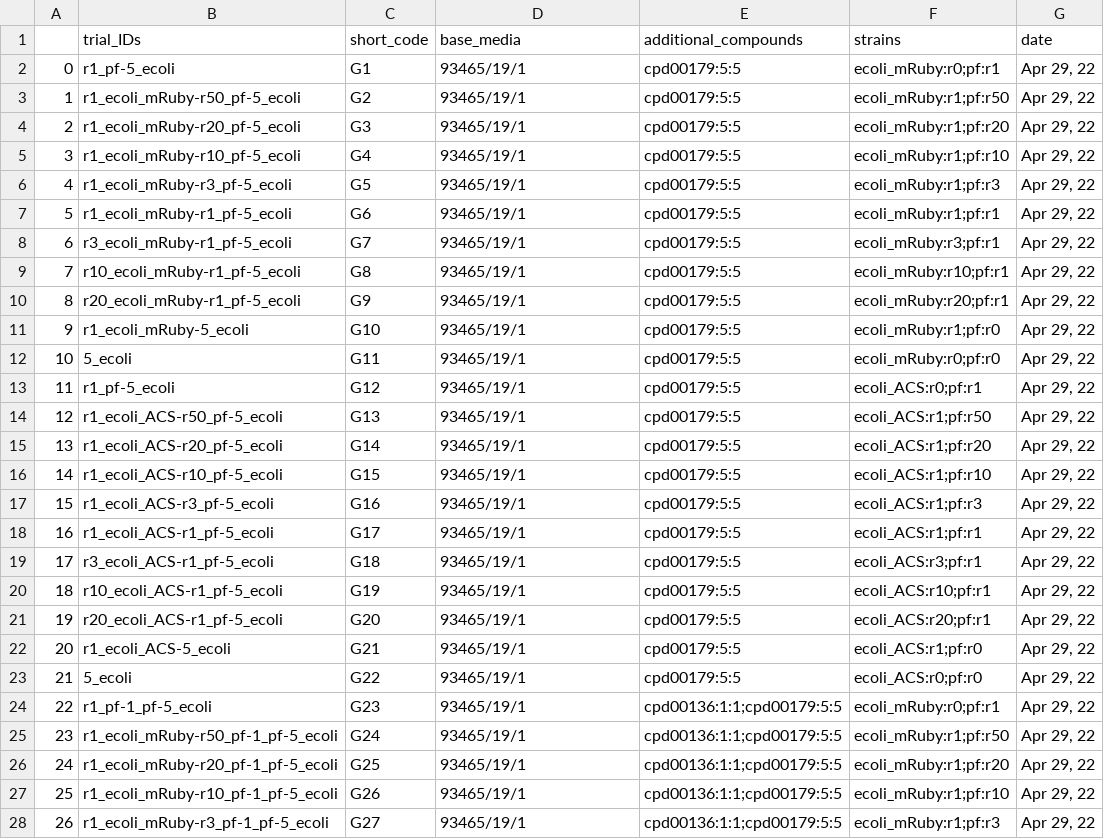
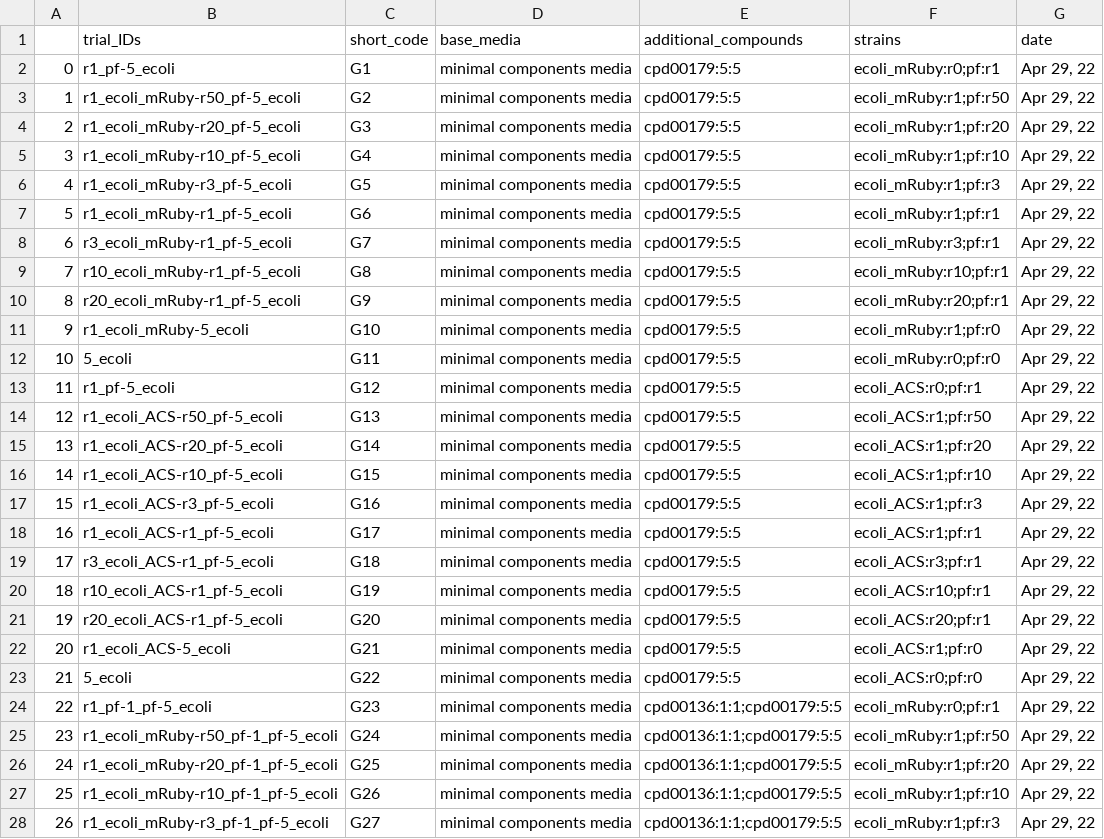
Before and after one commit to ModelSEED/ProjectNotebooks, a CSV file: CommunityModeling/CommFitting/growth_metadata.csv, drawn as a sheet; only a part is shown; the diff covers the shown part only.

```diff
--- a/CommunityModeling/CommFitting/growth_metadata.csv
+++ b/CommunityModeling/CommFitting/growth_metadata.csv
@@ -1,28 +1,28 @@
 ,trial_IDs,short_code,base_media,additional_compounds,strains,date
-0,r1_pf-5_ecoli,G1,93465/19/1,cpd00179:5:5,ecoli_mRuby:r0;pf:r1,"Apr 29, 22"
-1,r1_ecoli_mRuby-r50_pf-5_ecoli,G2,93465/19/1,cpd00179:5:5,ecoli_mRuby:r1;pf:r50,"Apr 29, 22"
-2,r1_ecoli_mRuby-r20_pf-5_ecoli,G3,93465/19/1,cpd00179:5:5,ecoli_mRuby:r1;pf:r20,"Apr 29, 22"
-3,r1_ecoli_mRuby-r10_pf-5_ecoli,G4,93465/19/1,cpd00179:5:5,ecoli_mRuby:r1;pf:r10,"Apr 29, 22"
-4,r1_ecoli_mRuby-r3_pf-5_ecoli,G5,93465/19/1,cpd00179:5:5,ecoli_mRuby:r1;pf:r3,"Apr 29, 22"
-5,r1_ecoli_mRuby-r1_pf-5_ecoli,G6,93465/19/1,cpd00179:5:5,ecoli_mRuby:r1;pf:r1,"Apr 29, 22"
-6,r3_ecoli_mRuby-r1_pf-5_ecoli,G7,93465/19/1,cpd00179:5:5,ecoli_mRuby:r3;pf:r1,"Apr 29, 22"
-7,r10_ecoli_mRuby-r1_pf-5_ecoli,G8,93465/19/1,cpd00179:5:5,ecoli_mRuby:r10;pf:r1,"Apr 29, 22"
-8,r20_ecoli_mRuby-r1_pf-5_ecoli,G9,93465/19/1,cpd00179:5:5,ecoli_mRuby:r20;pf:r1,"Apr 29, 22"
-9,r1_ecoli_mRuby-5_ecoli,G10,93465/19/1,cpd00179:5:5,ecoli_mRuby:r1;pf:r0,"Apr 29, 22"
-10,5_ecoli,G11,93465/19/1,cpd00179:5:5,ecoli_mRuby:r0;pf:r0,"Apr 29, 22"
-11,r1_pf-5_ecoli,G12,93465/19/1,cpd00179:5:5,ecoli_ACS:r0;pf:r1,"Apr 29, 22"
-12,r1_ecoli_ACS-r50_pf-5_ecoli,G13,93465/19/1,cpd00179:5:5,ecoli_ACS:r1;pf:r50,"Apr 29, 22"
-13,r1_ecoli_ACS-r20_pf-5_ecoli,G14,93465/19/1,cpd00179:5:5,ecoli_ACS:r1;pf:r20,"Apr 29, 22"
-14,r1_ecoli_ACS-r10_pf-5_ecoli,G15,93465/19/1,cpd00179:5:5,ecoli_ACS:r1;pf:r10,"Apr 29, 22"
-15,r1_ecoli_ACS-r3_pf-5_ecoli,G16,93465/19/1,cpd00179:5:5,ecoli_ACS:r1;pf:r3,"Apr 29, 22"
-16,r1_ecoli_ACS-r1_pf-5_ecoli,G17,93465/19/1,cpd00179:5:5,ecoli_ACS:r1;pf:r1,"Apr 29, 22"
-17,r3_ecoli_ACS-r1_pf-5_ecoli,G18,93465/19/1,cpd00179:5:5,ecoli_ACS:r3;pf:r1,"Apr 29, 22"
-18,r10_ecoli_ACS-r1_pf-5_ecoli,G19,93465/19/1,cpd00179:5:5,ecoli_ACS:r10;pf:r1,"Apr 29, 22"
-19,r20_ecoli_ACS-r1_pf-5_ecoli,G20,93465/19/1,cpd00179:5:5,ecoli_ACS:r20;pf:r1,"Apr 29, 22"
-20,r1_ecoli_ACS-5_ecoli,G21,93465/19/1,cpd00179:5:5,ecoli_ACS:r1;pf:r0,"Apr 29, 22"
-21,5_ecoli,G22,93465/19/1,cpd00179:5:5,ecoli_ACS:r0;pf:r0,"Apr 29, 22"
-22,r1_pf-1_pf-5_ecoli,G23,93465/19/1,cpd00136:1:1;cpd00179:5:5,ecoli_mRuby:r0;pf:r1,"Apr 29, 22"
-23,r1_ecoli_mRuby-r50_pf-1_pf-5_ecoli,G24,93465/19/1,cpd00136:1:1;cpd00179:5:5,ecoli_mRuby:r1;pf:r50,"Apr 29, 22"
-24,r1_ecoli_mRuby-r20_pf-1_pf-5_ecoli,G25,93465/19/1,cpd00136:1:1;cpd00179:5:5,ecoli_mRuby:r1;pf:r20,"Apr 29, 22"
-25,r1_ecoli_mRuby-r10_pf-1_pf-5_ecoli,G26,93465/19/1,cpd00136:1:1;cpd00179:5:5,ecoli_mRuby:r1;pf:r10,"Apr 29, 22"
-26,r1_ecoli_mRuby-r3_pf-1_pf-5_ecoli,G27,93465/19/1,cpd00136:1:1;cpd00179:5:5,ecoli_mRuby:r1;pf:r3,"Apr 29, 22"
+0,r1_pf-5_ecoli,G1,minimal components media,cpd00179:5:5,ecoli_mRuby:r0;pf:r1,"Apr 29, 22"
+1,r1_ecoli_mRuby-r50_pf-5_ecoli,G2,minimal components media,cpd00179:5:5,ecoli_mRuby:r1;pf:r50,"Apr 29, 22"
+2,r1_ecoli_mRuby-r20_pf-5_ecoli,G3,minimal components media,cpd00179:5:5,ecoli_mRuby:r1;pf:r20,"Apr 29, 22"
+3,r1_ecoli_mRuby-r10_pf-5_ecoli,G4,minimal components media,cpd00179:5:5,ecoli_mRuby:r1;pf:r10,"Apr 29, 22"
+4,r1_ecoli_mRuby-r3_pf-5_ecoli,G5,minimal components media,cpd00179:5:5,ecoli_mRuby:r1;pf:r3,"Apr 29, 22"
+5,r1_ecoli_mRuby-r1_pf-5_ecoli,G6,minimal components media,cpd00179:5:5,ecoli_mRuby:r1;pf:r1,"Apr 29, 22"
+6,r3_ecoli_mRuby-r1_pf-5_ecoli,G7,minimal components media,cpd00179:5:5,ecoli_mRuby:r3;pf:r1,"Apr 29, 22"
+7,r10_ecoli_mRuby-r1_pf-5_ecoli,G8,minimal components media,cpd00179:5:5,ecoli_mRuby:r10;pf:r1,"Apr 29, 22"
+8,r20_ecoli_mRuby-r1_pf-5_ecoli,G9,minimal components media,cpd00179:5:5,ecoli_mRuby:r20;pf:r1,"Apr 29, 22"
+9,r1_ecoli_mRuby-5_ecoli,G10,minimal components media,cpd00179:5:5,ecoli_mRuby:r1;pf:r0,"Apr 29, 22"
+10,5_ecoli,G11,minimal components media,cpd00179:5:5,ecoli_mRuby:r0;pf:r0,"Apr 29, 22"
+11,r1_pf-5_ecoli,G12,minimal components media,cpd00179:5:5,ecoli_ACS:r0;pf:r1,"Apr 29, 22"
+12,r1_ecoli_ACS-r50_pf-5_ecoli,G13,minimal components media,cpd00179:5:5,ecoli_ACS:r1;pf:r50,"Apr 29, 22"
+13,r1_ecoli_ACS-r20_pf-5_ecoli,G14,minimal components media,cpd00179:5:5,ecoli_ACS:r1;pf:r20,"Apr 29, 22"
+14,r1_ecoli_ACS-r10_pf-5_ecoli,G15,minimal components media,cpd00179:5:5,ecoli_ACS:r1;pf:r10,"Apr 29, 22"
+15,r1_ecoli_ACS-r3_pf-5_ecoli,G16,minimal components media,cpd00179:5:5,ecoli_ACS:r1;pf:r3,"Apr 29, 22"
+16,r1_ecoli_ACS-r1_pf-5_ecoli,G17,minimal components media,cpd00179:5:5,ecoli_ACS:r1;pf:r1,"Apr 29, 22"
+17,r3_ecoli_ACS-r1_pf-5_ecoli,G18,minimal components media,cpd00179:5:5,ecoli_ACS:r3;pf:r1,"Apr 29, 22"
+18,r10_ecoli_ACS-r1_pf-5_ecoli,G19,minimal components media,cpd00179:5:5,ecoli_ACS:r10;pf:r1,"Apr 29, 22"
+19,r20_ecoli_ACS-r1_pf-5_ecoli,G20,minimal components media,cpd00179:5:5,ecoli_ACS:r20;pf:r1,"Apr 29, 22"
+20,r1_ecoli_ACS-5_ecoli,G21,minimal components media,cpd00179:5:5,ecoli_ACS:r1;pf:r0,"Apr 29, 22"
+21,5_ecoli,G22,minimal components media,cpd00179:5:5,ecoli_ACS:r0;pf:r0,"Apr 29, 22"
+22,r1_pf-1_pf-5_ecoli,G23,minimal components media,cpd00136:1:1;cpd00179:5:5,ecoli_mRuby:r0;pf:r1,"Apr 29, 22"
+23,r1_ecoli_mRuby-r50_pf-1_pf-5_ecoli,G24,minimal components media,cpd00136:1:1;cpd00179:5:5,ecoli_mRuby:r1;pf:r50,"Apr 29, 22"
+24,r1_ecoli_mRuby-r20_pf-1_pf-5_ecoli,G25,minimal components media,cpd00136:1:1;cpd00179:5:5,ecoli_mRuby:r1;pf:r20,"Apr 29, 22"
+25,r1_ecoli_mRuby-r10_pf-1_pf-5_ecoli,G26,minimal components media,cpd00136:1:1;cpd00179:5:5,ecoli_mRuby:r1;pf:r10,"Apr 29, 22"
+26,r1_ecoli_mRuby-r3_pf-1_pf-5_ecoli,G27,minimal components media,cpd00136:1:1;cpd00179:5:5,ecoli_mRuby:r1;pf:r3,"Apr 29, 22"
```
Also changed, not shown: 39 edited cells elsewhere in this file, CommunityModeling/CommFitting/fluxes.csv, 10 other files.
